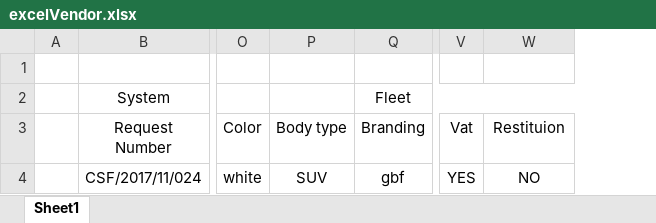
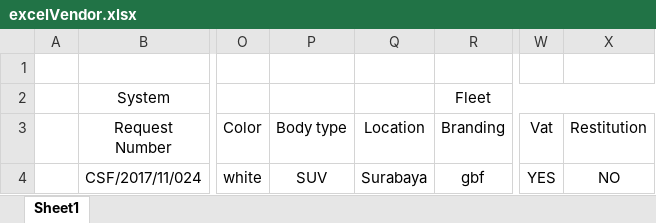
Before and after one commit to donimuzur/hms-fms, an Excel workbook: FMS.Website/files_upload/excelVendor.xlsx, sheet Sheet1, drawn as a sheet; only a part is shown, gaps mark what is left out; values as stored, in another font and other column widths than the file's, no borders; addresses are those after the commit; the diff names each change by its address in the sheet, - before the commit and + after, or states it on an @@ line.

Commit message:
add mass upload from vendor in csf and temporary

```diff
--- a/FMS.Website/files_upload/excelVendor.xlsx (sheet Sheet1)
+++ b/FMS.Website/files_upload/excelVendor.xlsx (sheet Sheet1)
+column Q (Location), row 4: Surabaya
-X3: Restituion
+X3: Restitution
```
Also changed, not shown: 16 other files.
